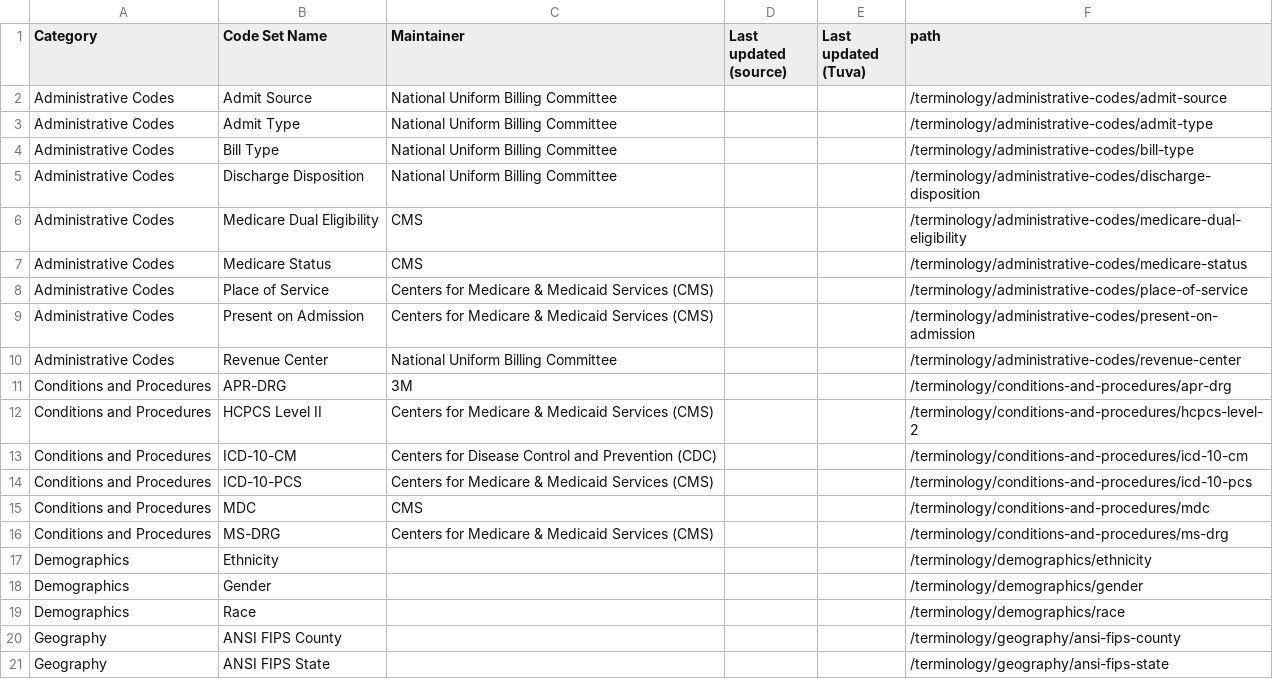
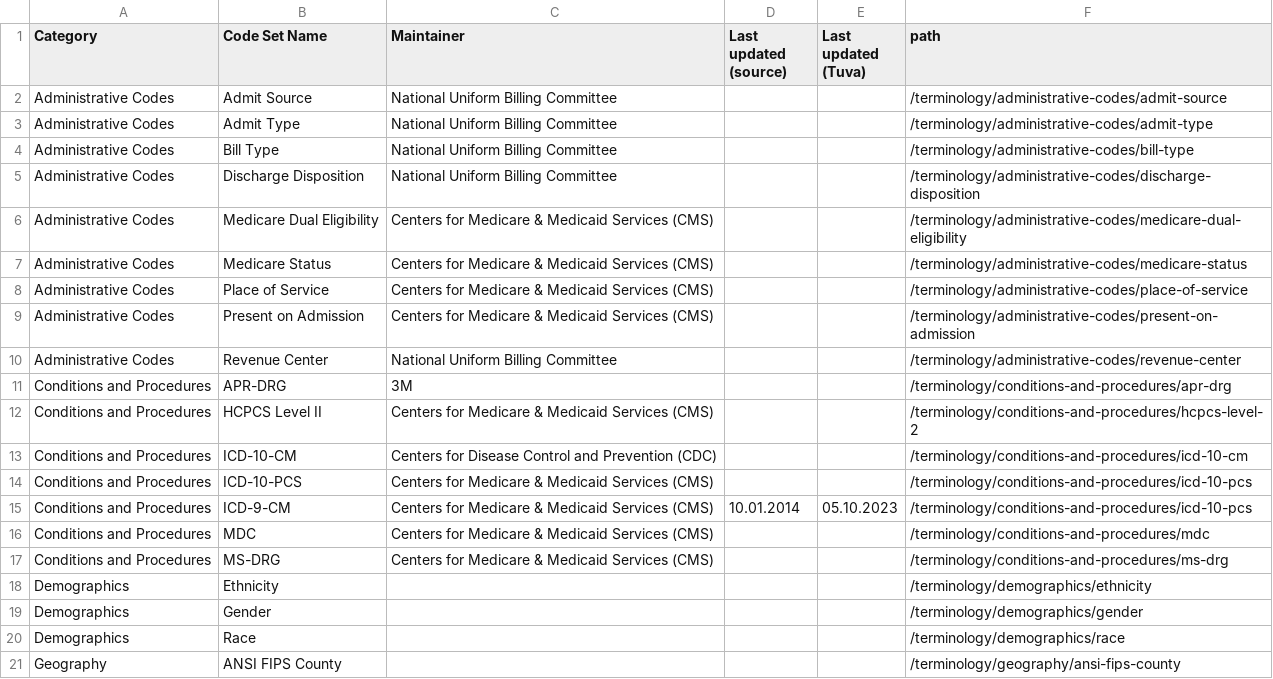
Before and after one commit to tuva-health/docs, a CSV file: static/data/terminology.csv, drawn as a sheet; only a part is shown; the shorter side is filled out with more unchanged rows.

Commit message:
added icd 9 cm to csv file, to sidebar, and created a page for it.  also changed all references in csv file to cms to 'Centers for Medicare & Medicaid Services (CMS)'

```diff
--- a/static/data/terminology.csv
+++ b/static/data/terminology.csv
@@ -5,4 +5,4 @@ Administrative Codes,Bill Type,National Uniform Billing Committee,,,"/terminolog
 Administrative Codes,Discharge Disposition,National Uniform Billing Committee,,,"/terminology/administrative-codes/discharge-disposition"
-Administrative Codes,Medicare Dual Eligibility,CMS,,,"/terminology/administrative-codes/medicare-dual-eligibility"
-Administrative Codes,Medicare Status,CMS,,,"/terminology/administrative-codes/medicare-status"
+Administrative Codes,Medicare Dual Eligibility,Centers for Medicare & Medicaid Services (CMS),,,"/terminology/administrative-codes/medicare-dual-eligibility"
+Administrative Codes,Medicare Status,Centers for Medicare & Medicaid Services (CMS),,,"/terminology/administrative-codes/medicare-status"
 Administrative Codes,Place of Service,Centers for Medicare & Medicaid Services (CMS),,,"/terminology/administrative-codes/place-of-service"
@@ -14,3 +14,4 @@ Conditions and Procedures,ICD-10-CM,Centers for Disease Control and Prevention (
 Conditions and Procedures,ICD-10-PCS,Centers for Medicare & Medicaid Services (CMS),,,/terminology/conditions-and-procedures/icd-10-pcs
-Conditions and Procedures,MDC,CMS,,,/terminology/conditions-and-procedures/mdc
+Conditions and Procedures,ICD-9-CM,Centers for Medicare & Medicaid Services (CMS),10.01.2014, 05.10.2023,/terminology/conditions-and-procedures/icd-10-pcs
+Conditions and Procedures,MDC,Centers for Medicare & Medicaid Services (CMS),,,/terminology/conditions-and-procedures/mdc
 Conditions and Procedures,MS-DRG,Centers for Medicare & Medicaid Services (CMS),,,/terminology/conditions-and-procedures/ms-drg
```
Also changed, not shown: 3 other files.
